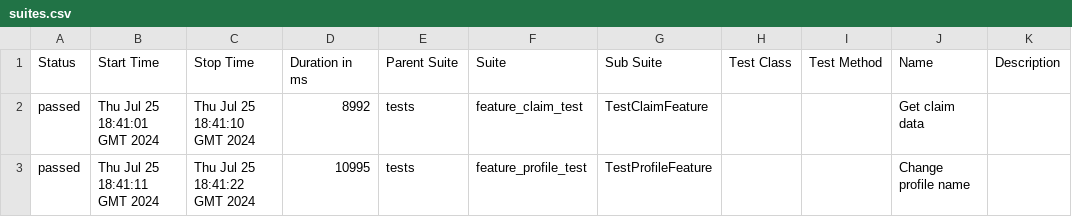
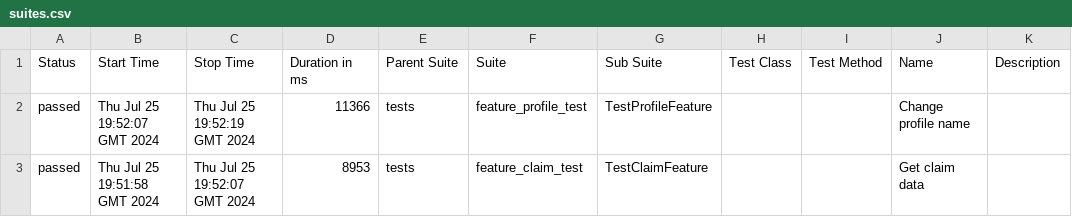
Before and after one commit to woofiwaffle/Test-Automation, a CSV file: data/suites.csv, drawn as a sheet.

Commit message:
Deploying to gh-pages from @ woofiwaffle/Test-Automation@46b920577c926abf2dbec46db47b917a0e2bf0e3 🚀

```diff
--- a/data/suites.csv
+++ b/data/suites.csv
@@ -1,3 +1,3 @@
 "Status","Start Time","Stop Time","Duration in ms","Parent Suite","Suite","Sub Suite","Test Class","Test Method","Name","Description"
-"passed","Thu Jul 25 18:41:01 GMT 2024","Thu Jul 25 18:41:10 GMT 2024","8992","tests","feature_claim_test","TestClaimFeature","","","Get claim data",""
-"passed","Thu Jul 25 18:41:11 GMT 2024","Thu Jul 25 18:41:22 GMT 2024","10995","tests","feature_profile_test","TestProfileFeature","","","Change profile name",""
+"passed","Thu Jul 25 19:52:07 GMT 2024","Thu Jul 25 19:52:19 GMT 2024","11366","tests","feature_profile_test","TestProfileFeature","","","Change profile name",""
+"passed","Thu Jul 25 19:51:58 GMT 2024","Thu Jul 25 19:52:07 GMT 2024","8953","tests","feature_claim_test","TestClaimFeature","","","Get claim data",""
```
Also changed, not shown: 26 other files.
